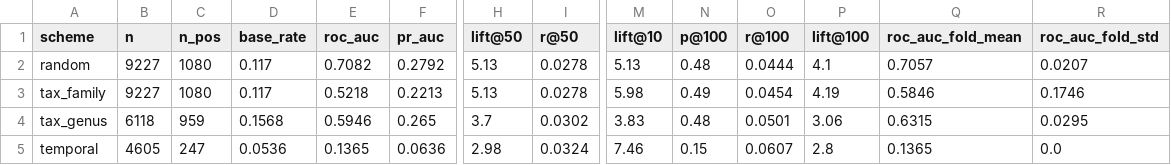
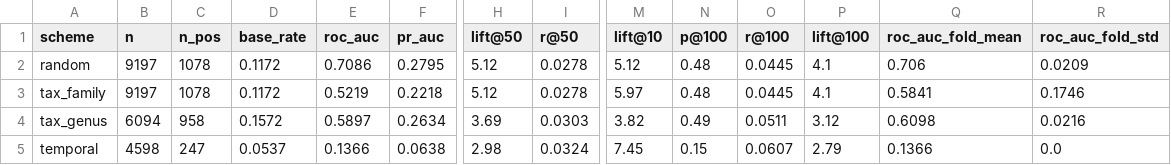
Before and after one commit to linustalacko/zoonotic-honest-eval, a CSV file: results/metrics_effort_only.csv, drawn as a sheet; only a part is shown, gaps mark what is left out; the diff covers the shown part only; the diff names each change by its address in the sheet, - before the commit and + after, or states it on an @@ line.

```diff
--- a/results/metrics_effort_only.csv
+++ b/results/metrics_effort_only.csv
-B2:B3 (n): 9227
+B2:B3 (n): 9197
-C2:C3 (n_pos): 1080
+C2:C3 (n_pos): 1078
-D2:D3 (base_rate): 0.117
+D2:D3 (base_rate): 0.1172
-E2 (roc_auc): 0.7082
+E2 (roc_auc): 0.7086
-F2 (pr_auc): 0.2792
+F2 (pr_auc): 0.2795
-H2:H3 (lift@50): 5.13
+H2:H3 (lift@50): 5.12
-M2 (lift@10): 5.13
+M2 (lift@10): 5.12
-O2 (r@100): 0.0444
+O2 (r@100): 0.0445
-Q2 (roc_auc_fold_mean): 0.7057
+Q2 (roc_auc_fold_mean): 0.706
-R2 (roc_auc_fold_std): 0.0207
+R2 (roc_auc_fold_std): 0.0209
-E3 (roc_auc): 0.5218
+E3 (roc_auc): 0.5219
-F3 (pr_auc): 0.2213
+F3 (pr_auc): 0.2218
-M3 (lift@10): 5.98
+M3 (lift@10): 5.97
-N3 (p@100): 0.49
+N3 (p@100): 0.48
-O3 (r@100): 0.0454
+O3 (r@100): 0.0445
-P3 (lift@100): 4.19
+P3 (lift@100): 4.1
-Q3 (roc_auc_fold_mean): 0.5846
+Q3 (roc_auc_fold_mean): 0.5841
-B4 (n): 6118
+B4 (n): 6094
-C4 (n_pos): 959
+C4 (n_pos): 958
-D4 (base_rate): 0.1568
+D4 (base_rate): 0.1572
-E4 (roc_auc): 0.5946
+E4 (roc_auc): 0.5897
-F4 (pr_auc): 0.265
+F4 (pr_auc): 0.2634
-H4 (lift@50): 3.7
+H4 (lift@50): 3.69
-I4 (r@50): 0.0302
+I4 (r@50): 0.0303
-M4 (lift@10): 3.83
+M4 (lift@10): 3.82
-N4 (p@100): 0.48
+N4 (p@100): 0.49
-O4 (r@100): 0.0501
+O4 (r@100): 0.0511
-P4 (lift@100): 3.06
+P4 (lift@100): 3.12
-Q4 (roc_auc_fold_mean): 0.6315
+Q4 (roc_auc_fold_mean): 0.6098
-R4 (roc_auc_fold_std): 0.0295
+R4 (roc_auc_fold_std): 0.0216
-B5 (n): 4605
+B5 (n): 4598
-D5 (base_rate): 0.0536
+D5 (base_rate): 0.0537
-E5 (roc_auc): 0.1365
+E5 (roc_auc): 0.1366
-F5 (pr_auc): 0.0636
+F5 (pr_auc): 0.0638
-M5 (lift@10): 7.46
+M5 (lift@10): 7.45
-P5 (lift@100): 2.8
+P5 (lift@100): 2.79
-Q5 (roc_auc_fold_mean): 0.1365
+Q5 (roc_auc_fold_mean): 0.1366
```
Also changed, not shown: 1 edited cell elsewhere in this file, results/metrics_composition_logreg.csv, results/metrics_family_prior.csv, 14 other files.
